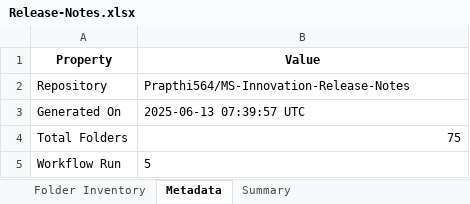
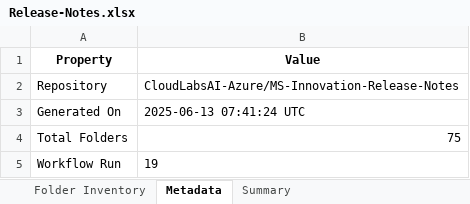
Before and after one commit to shivamujawame/MS-Innovation-Release-Notes, an Excel workbook: Release-Notes.xlsx, sheet Metadata, drawn as a sheet; values as stored, in another font and other column widths than the file's, no borders; the diff names each change by its address in the sheet, - before the commit and + after, or states it on an @@ line.

```diff
--- a/Release-Notes.xlsx (sheet Metadata)
+++ b/Release-Notes.xlsx (sheet Metadata)
-B2 (Value): Prapthi564/MS-Innovation-Release-Notes
+B2 (Value): CloudLabsAI-Azure/MS-Innovation-Release-Notes
-B3 (Value): 2025-06-13 07:39:57 UTC
+B3 (Value): 2025-06-13 07:41:24 UTC
-B5 (Value): 5
+B5 (Value): 19
```
